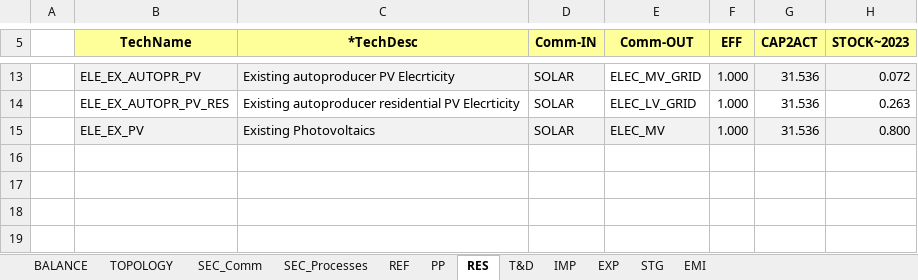
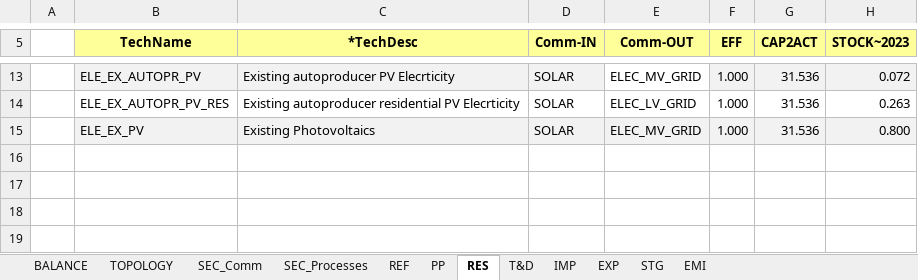
Before and after one commit to pierlucabuonomo-spec/myproject_08_05, an Excel workbook: VT_Model_ELC_01.xlsx, sheet RES, drawn as a sheet; only a part is shown, gaps mark what is left out; values as stored, in another font and other column widths than the file's, no borders; charts and pictures not drawn; the diff names each change by its address in the sheet, - before the commit and + after, or states it on an @@ line.

```diff
--- a/VT_Model_ELC_01.xlsx (sheet RES)
+++ b/VT_Model_ELC_01.xlsx (sheet RES)
-E15 (Comm-OUT): ELEC_MV
+E15 (Comm-OUT): ELEC_MV_GRID
```
Also changed, not shown: sheet EXP, sheet T&D.
